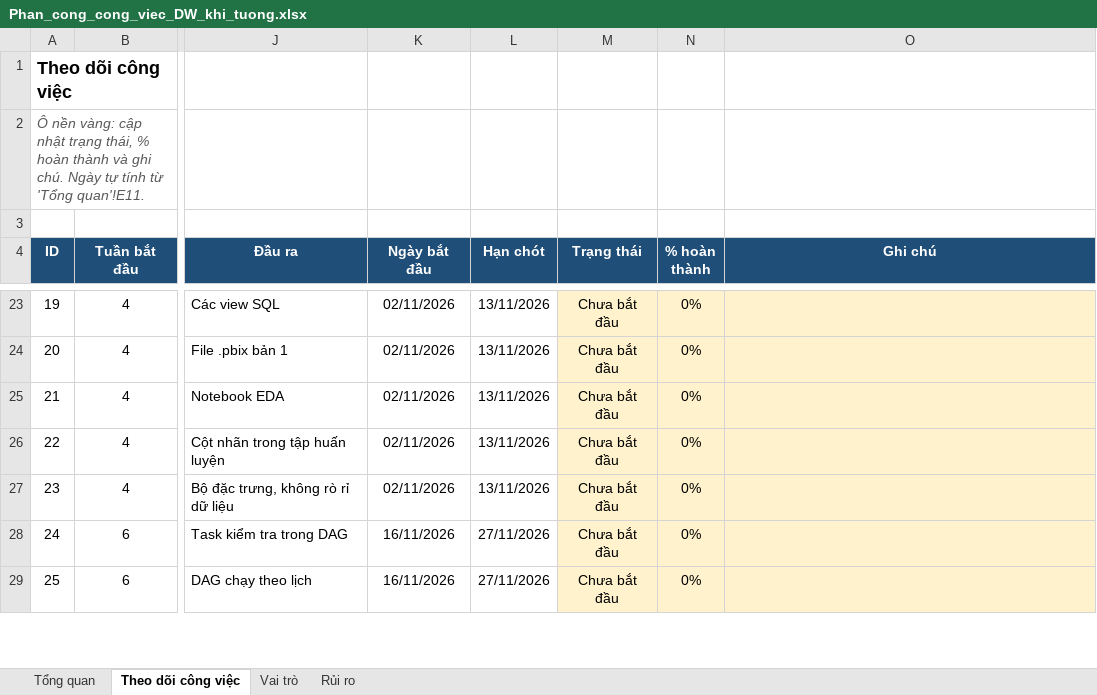
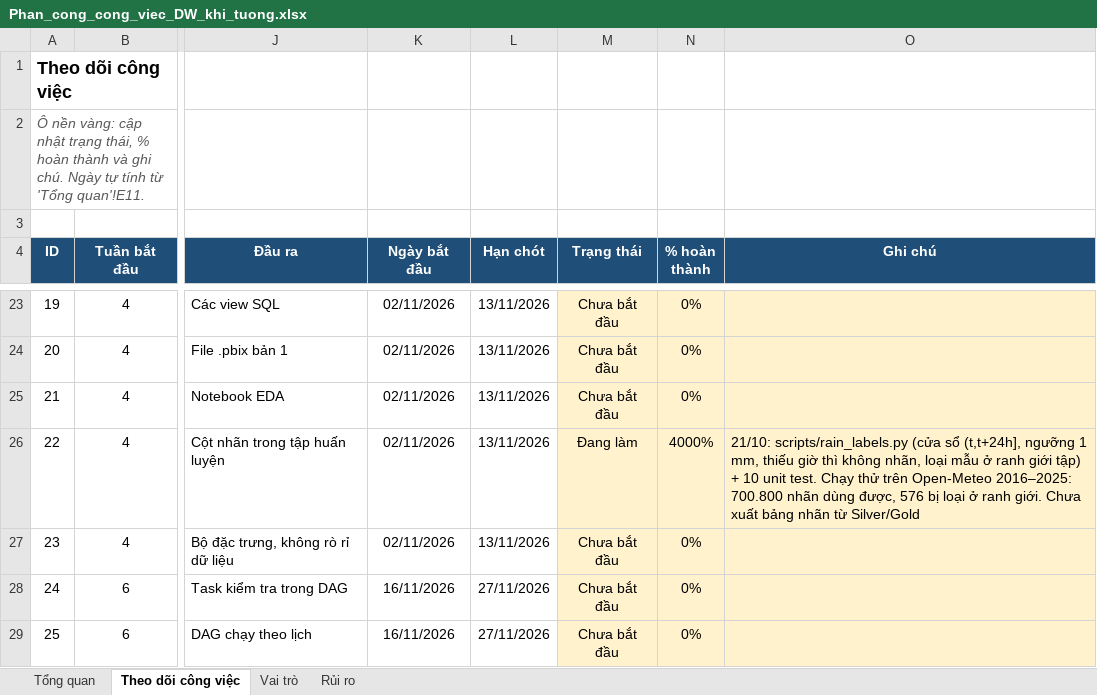
Before and after one commit to congdtptit/vietnam-weather-data-warehouse, an Excel workbook: Phan_cong_cong_viec_DW_khi_tuong.xlsx, sheet Theo dõi công việc, drawn as a sheet; only a part is shown, gaps mark what is left out; values as stored, in another font and other column widths than the file's, no borders; charts and pictures and conditional formats not drawn; the diff covers the shown part only; the diff names each change by its address in the sheet, - before the commit and + after, or states it on an @@ line.

```diff
--- a/Phan_cong_cong_viec_DW_khi_tuong.xlsx (sheet Theo dõi công việc)
+++ b/Phan_cong_cong_viec_DW_khi_tuong.xlsx (sheet Theo dõi công việc)
-M26 (Trạng thái): Chưa bắt đầu
+M26 (Trạng thái): Đang làm
-N26 (% hoàn thành): 0%
+N26 (% hoàn thành): 4000%
-O26 (Ghi chú): (empty)
+O26 (Ghi chú): 21/10: scripts/rain_labels.py (cửa sổ (t,t+24h], ngưỡng 1 mm, thiếu giờ thì không nhãn, loại mẫu ở ranh giới tập) + 10 unit test. Chạy thử trên Open-Meteo 2016–2025: 700.800 nhãn dùng được, 576 bị loại ở ranh giới. Chưa xuất bảng nhãn từ Silver/Gold
```
Also changed, not shown: 39 edited cells elsewhere in this sheet, 9 other files.
